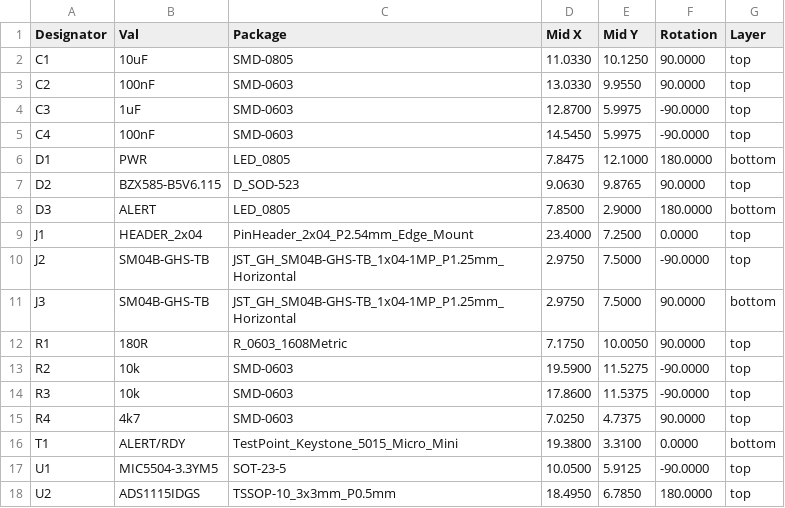
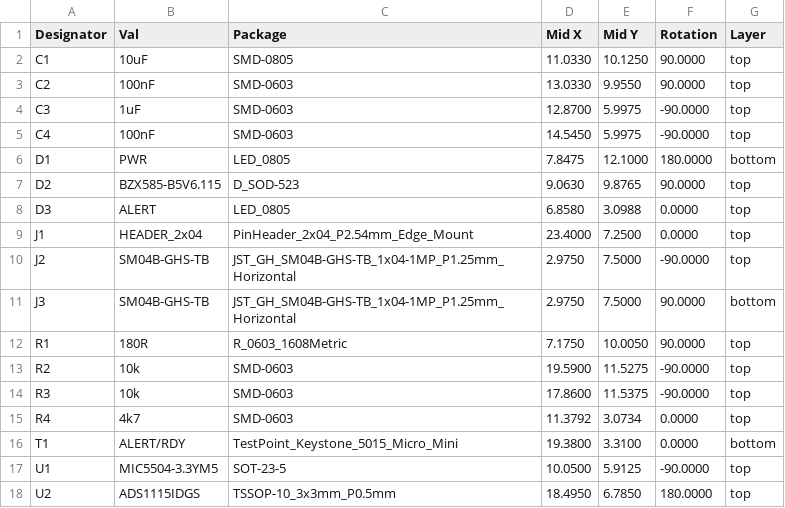
Before and after one commit to ThunderFly-aerospace/TFI2CADC01, a CSV file: hw/cam_profi/assembly/PnP/TFI2CADC01_cpl_both_pos.csv, drawn as a sheet.

```diff
--- a/hw/cam_profi/assembly/PnP/TFI2CADC01_cpl_both_pos.csv
+++ b/hw/cam_profi/assembly/PnP/TFI2CADC01_cpl_both_pos.csv
@@ -7,3 +7,3 @@ Designator,Val,Package,Mid X,Mid Y,Rotation,Layer
 "D2","BZX585-B5V6.115","D_SOD-523",9.0630,9.8765,90.0000,top
-"D3","ALERT","LED_0805",7.8500,2.9000,180.0000,bottom
+"D3","ALERT","LED_0805",6.8580,3.0988,0.0000,top
 "J1","HEADER_2x04","PinHeader_2x04_P2.54mm_Edge_Mount",23.4000,7.2500,0.0000,top
@@ -14,3 +14,3 @@ Designator,Val,Package,Mid X,Mid Y,Rotation,Layer
 "R3","10k","SMD-0603",17.8600,11.5375,-90.0000,top
-"R4","4k7","SMD-0603",7.0250,4.7375,90.0000,top
+"R4","4k7","SMD-0603",11.3792,3.0734,0.0000,top
 "T1","ALERT/RDY","TestPoint_Keystone_5015_Micro_Mini",19.3800,3.3100,0.0000,bottom
```
Also changed, not shown: hw/cam_profi/assembly/PnP/TFI2CADC01_cpl_bottom_pos.csv, hw/cam_profi/assembly/PnP/TFI2CADC01_cpl_top_pos.csv, 37 other files.
